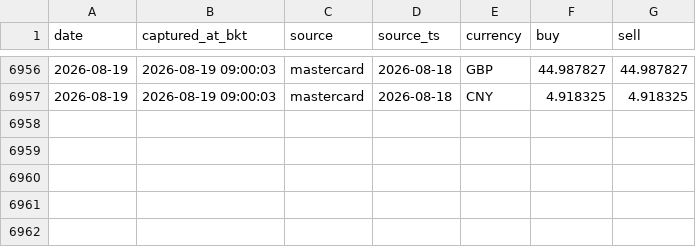
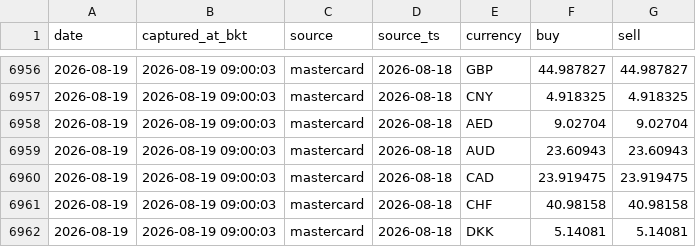
Before and after one commit to vsupakatitham-cloud/fx-dashboard, a CSV file: data/snapshots.csv, drawn as a sheet; only a part is shown, gaps mark what is left out.

Commit message:
data: update FX snapshots 2026-08-19

```diff
--- a/data/snapshots.csv
+++ b/data/snapshots.csv
@@ -6957 +6957,6 @@ date,captured_at_bkt,source,source_ts,currency,buy,sell
 2026-08-19,2026-08-19 09:00:03,mastercard,2026-08-18,CNY,4.918325,4.918325
+2026-08-19,2026-08-19 09:00:03,mastercard,2026-08-18,AED,9.02704,9.02704
+2026-08-19,2026-08-19 09:00:03,mastercard,2026-08-18,AUD,23.60943,23.60943
+2026-08-19,2026-08-19 09:00:03,mastercard,2026-08-18,CAD,23.919475,23.919475
+2026-08-19,2026-08-19 09:00:03,mastercard,2026-08-18,CHF,40.98158,40.98158
+2026-08-19,2026-08-19 09:00:03,mastercard,2026-08-18,DKK,5.14081,5.14081
```
Also changed, not shown: 3 other files.
